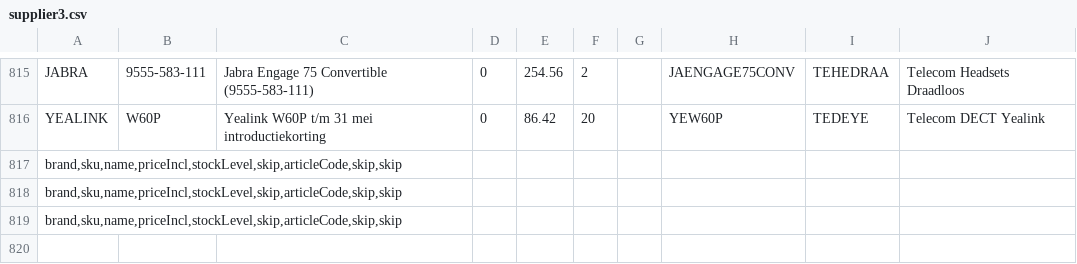
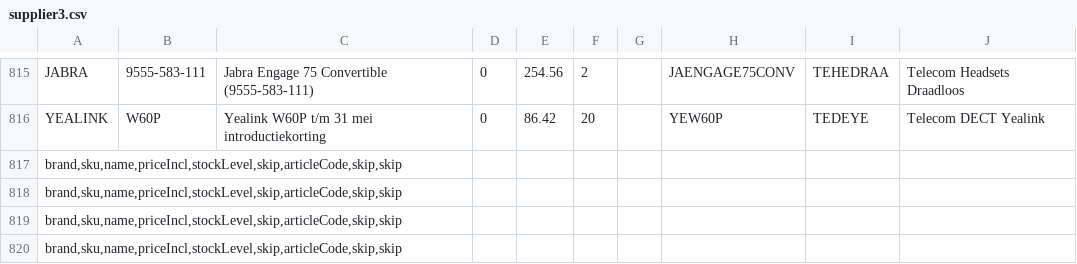
Before and after one commit to kulikovalexey/freek2, a CSV file: tmp/supplier3.csv, drawn as a sheet; only a part is shown, gaps mark what is left out.

Commit message:
supplier 4 saved to db

```diff
--- a/tmp/supplier3.csv
+++ b/tmp/supplier3.csv
@@ -819 +819,2 @@ brand,sku,name,priceIncl,stockLevel,skip,articleCode,skip,skip
 brand,sku,name,priceIncl,stockLevel,skip,articleCode,skip,skip
+brand,sku,name,priceIncl,stockLevel,skip,articleCode,skip,skip
```
Also changed, not shown: 6 other files.
